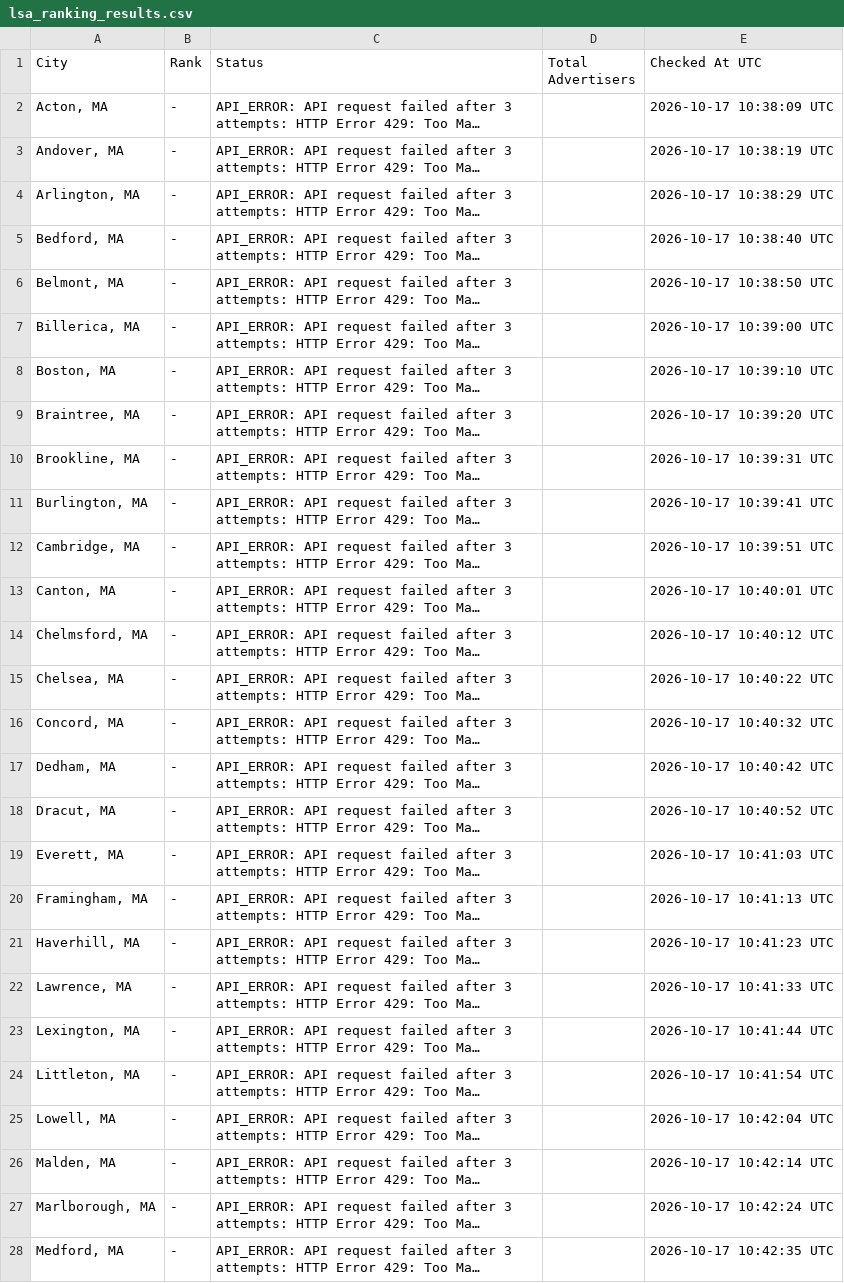
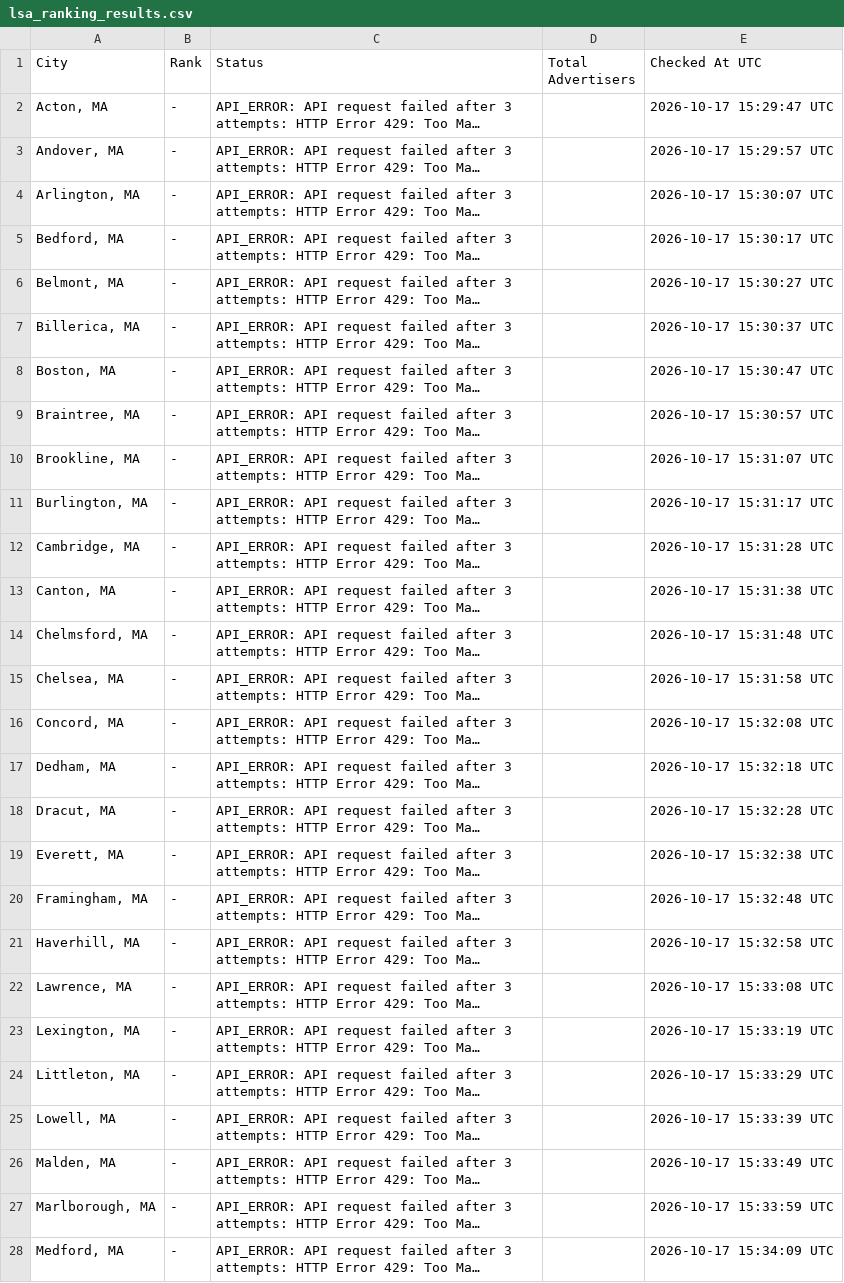
Before and after one commit to yasin-ads/apex-lsa-dashboard, a CSV file: data/lsa_ranking_results.csv, drawn as a sheet; only a part is shown; long unchanged cells end in …; the diff covers the shown part only; the diff names each change by its address in the sheet, - before the commit and + after, or states it on an @@ line.

```diff
--- a/data/lsa_ranking_results.csv
+++ b/data/lsa_ranking_results.csv
-E2 (Checked At UTC): 2026-10-17 10:38:09 UTC
+E2 (Checked At UTC): 2026-10-17 15:29:47 UTC
-E3 (Checked At UTC): 2026-10-17 10:38:19 UTC
+E3 (Checked At UTC): 2026-10-17 15:29:57 UTC
-E4 (Checked At UTC): 2026-10-17 10:38:29 UTC
+E4 (Checked At UTC): 2026-10-17 15:30:07 UTC
-E5 (Checked At UTC): 2026-10-17 10:38:40 UTC
+E5 (Checked At UTC): 2026-10-17 15:30:17 UTC
-E6 (Checked At UTC): 2026-10-17 10:38:50 UTC
+E6 (Checked At UTC): 2026-10-17 15:30:27 UTC
-E7 (Checked At UTC): 2026-10-17 10:39:00 UTC
+E7 (Checked At UTC): 2026-10-17 15:30:37 UTC
-E8 (Checked At UTC): 2026-10-17 10:39:10 UTC
+E8 (Checked At UTC): 2026-10-17 15:30:47 UTC
-E9 (Checked At UTC): 2026-10-17 10:39:20 UTC
+E9 (Checked At UTC): 2026-10-17 15:30:57 UTC
-E10 (Checked At UTC): 2026-10-17 10:39:31 UTC
+E10 (Checked At UTC): 2026-10-17 15:31:07 UTC
-E11 (Checked At UTC): 2026-10-17 10:39:41 UTC
+E11 (Checked At UTC): 2026-10-17 15:31:17 UTC
-E12 (Checked At UTC): 2026-10-17 10:39:51 UTC
+E12 (Checked At UTC): 2026-10-17 15:31:28 UTC
-E13 (Checked At UTC): 2026-10-17 10:40:01 UTC
+E13 (Checked At UTC): 2026-10-17 15:31:38 UTC
-E14 (Checked At UTC): 2026-10-17 10:40:12 UTC
+E14 (Checked At UTC): 2026-10-17 15:31:48 UTC
-E15 (Checked At UTC): 2026-10-17 10:40:22 UTC
+E15 (Checked At UTC): 2026-10-17 15:31:58 UTC
-E16 (Checked At UTC): 2026-10-17 10:40:32 UTC
+E16 (Checked At UTC): 2026-10-17 15:32:08 UTC
-E17 (Checked At UTC): 2026-10-17 10:40:42 UTC
+E17 (Checked At UTC): 2026-10-17 15:32:18 UTC
-E18 (Checked At UTC): 2026-10-17 10:40:52 UTC
+E18 (Checked At UTC): 2026-10-17 15:32:28 UTC
-E19 (Checked At UTC): 2026-10-17 10:41:03 UTC
+E19 (Checked At UTC): 2026-10-17 15:32:38 UTC
-E20 (Checked At UTC): 2026-10-17 10:41:13 UTC
+E20 (Checked At UTC): 2026-10-17 15:32:48 UTC
-E21 (Checked At UTC): 2026-10-17 10:41:23 UTC
+E21 (Checked At UTC): 2026-10-17 15:32:58 UTC
-E22 (Checked At UTC): 2026-10-17 10:41:33 UTC
+E22 (Checked At UTC): 2026-10-17 15:33:08 UTC
-E23 (Checked At UTC): 2026-10-17 10:41:44 UTC
+E23 (Checked At UTC): 2026-10-17 15:33:19 UTC
-E24 (Checked At UTC): 2026-10-17 10:41:54 UTC
+E24 (Checked At UTC): 2026-10-17 15:33:29 UTC
-E25 (Checked At UTC): 2026-10-17 10:42:04 UTC
+E25 (Checked At UTC): 2026-10-17 15:33:39 UTC
-E26 (Checked At UTC): 2026-10-17 10:42:14 UTC
+E26 (Checked At UTC): 2026-10-17 15:33:49 UTC
-E27 (Checked At UTC): 2026-10-17 10:42:24 UTC
+E27 (Checked At UTC): 2026-10-17 15:33:59 UTC
-E28 (Checked At UTC): 2026-10-17 10:42:35 UTC
+E28 (Checked At UTC): 2026-10-17 15:34:09 UTC
```
Also changed, not shown: 27 edited cells elsewhere in this file, 2 other files.
